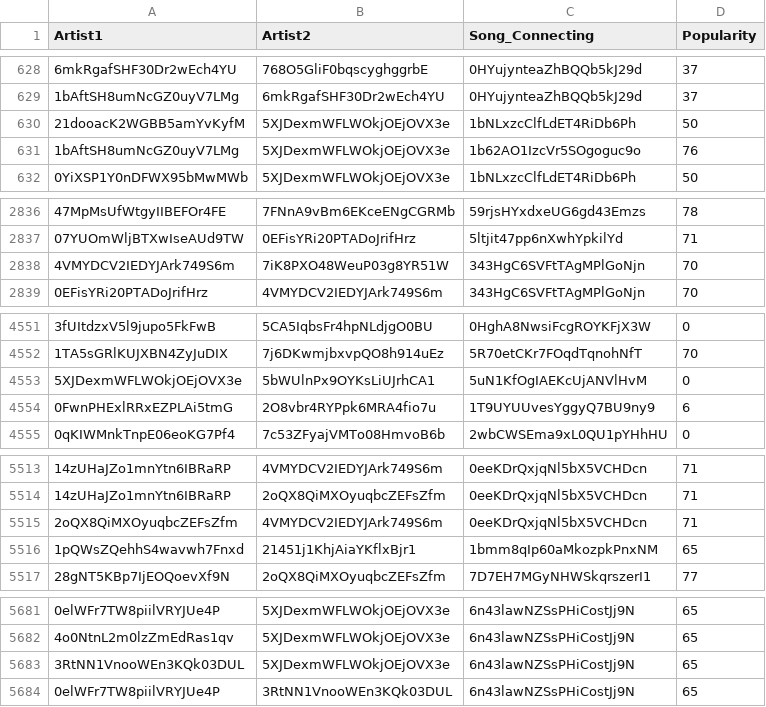
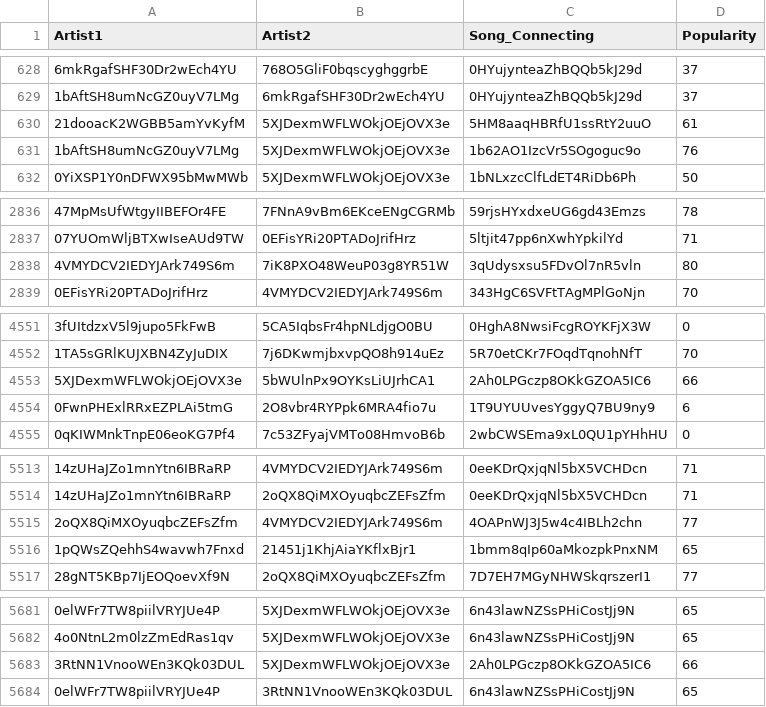
Before and after one commit to ChinoCribioli/SpyGraph, a CSV file: back_up.csv, drawn as a sheet; only a part is shown, gaps mark what is left out; the diff covers the shown part only.

```diff
--- a/back_up.csv
+++ b/back_up.csv
@@ -629,3 +629,3 @@
 "1bAftSH8umNcGZ0uyV7LMg";"6mkRgafSHF30Dr2wEch4YU";"0HYujynteaZhBQQb5kJ29d";37
-"21dooacK2WGBB5amYvKyfM";"5XJDexmWFLWOkjOEjOVX3e";"1bNLxzcClfLdET4RiDb6Ph";50
+"21dooacK2WGBB5amYvKyfM";"5XJDexmWFLWOkjOEjOVX3e";"5HM8aaqHBRfU1ssRtY2uuO";61
 "1bAftSH8umNcGZ0uyV7LMg";"5XJDexmWFLWOkjOEjOVX3e";"1b62AO1IzcVr5SOgoguc9o";76
@@ -2837,3 +2837,3 @@
 "07YUOmWljBTXwIseAUd9TW";"0EFisYRi20PTADoJrifHrz";"5ltjit47pp6nXwhYpkilYd";71
-"4VMYDCV2IEDYJArk749S6m";"7iK8PXO48WeuP03g8YR51W";"343HgC6SVFtTAgMPlGoNjn";70
+"4VMYDCV2IEDYJArk749S6m";"7iK8PXO48WeuP03g8YR51W";"3qUdysxsu5FDvOl7nR5vln";80
 "0EFisYRi20PTADoJrifHrz";"4VMYDCV2IEDYJArk749S6m";"343HgC6SVFtTAgMPlGoNjn";70
@@ -4552,3 +4552,3 @@
 "1TA5sGRlKUJXBN4ZyJuDIX";"7j6DKwmjbxvpQO8h914uEz";"5R70etCKr7FOqdTqnohNfT";70
-"5XJDexmWFLWOkjOEjOVX3e";"5bWUlnPx9OYKsLiUJrhCA1";"5uN1KfOgIAEKcUjANVlHvM";0
+"5XJDexmWFLWOkjOEjOVX3e";"5bWUlnPx9OYKsLiUJrhCA1";"2Ah0LPGczp8OKkGZOA5IC6";66
 "0FwnPHExlRRxEZPLAi5tmG";"2O8vbr4RYPpk6MRA4fio7u";"1T9UYUUvesYggyQ7BU9ny9";6
@@ -5514,3 +5514,3 @@
 "14zUHaJZo1mnYtn6IBRaRP";"2oQX8QiMXOyuqbcZEFsZfm";"0eeKDrQxjqNl5bX5VCHDcn";71
-"2oQX8QiMXOyuqbcZEFsZfm";"4VMYDCV2IEDYJArk749S6m";"0eeKDrQxjqNl5bX5VCHDcn";71
+"2oQX8QiMXOyuqbcZEFsZfm";"4VMYDCV2IEDYJArk749S6m";"4OAPnWJ3J5w4c4IBLh2chn";77
 "1pQWsZQehhS4wavwh7Fnxd";"21451j1KhjAiaYKflxBjr1";"1bmm8qIp60aMkozpkPnxNM";65
@@ -5682,3 +5682,3 @@
 "4o0NtnL2m0lzZmEdRas1qv";"5XJDexmWFLWOkjOEjOVX3e";"6n43lawNZSsPHiCostJj9N";65
-"3RtNN1VnooWEn3KQk03DUL";"5XJDexmWFLWOkjOEjOVX3e";"6n43lawNZSsPHiCostJj9N";65
+"3RtNN1VnooWEn3KQk03DUL";"5XJDexmWFLWOkjOEjOVX3e";"2Ah0LPGczp8OKkGZOA5IC6";66
 "0elWFr7TW8piilVRYJUe4P";"3RtNN1VnooWEn3KQk03DUL";"6n43lawNZSsPHiCostJj9N";65
```
Also changed, not shown: 44 added rows elsewhere in this file.
